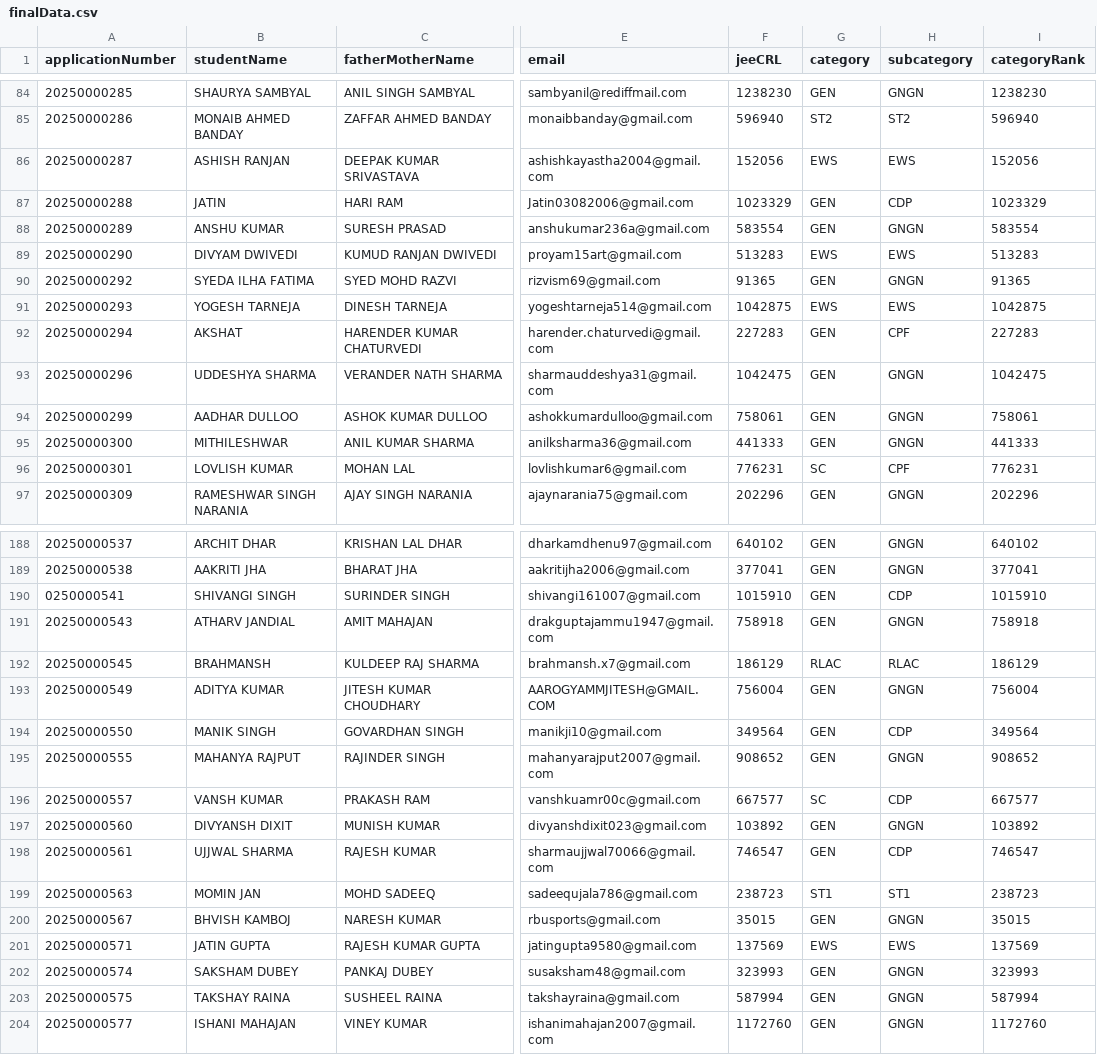
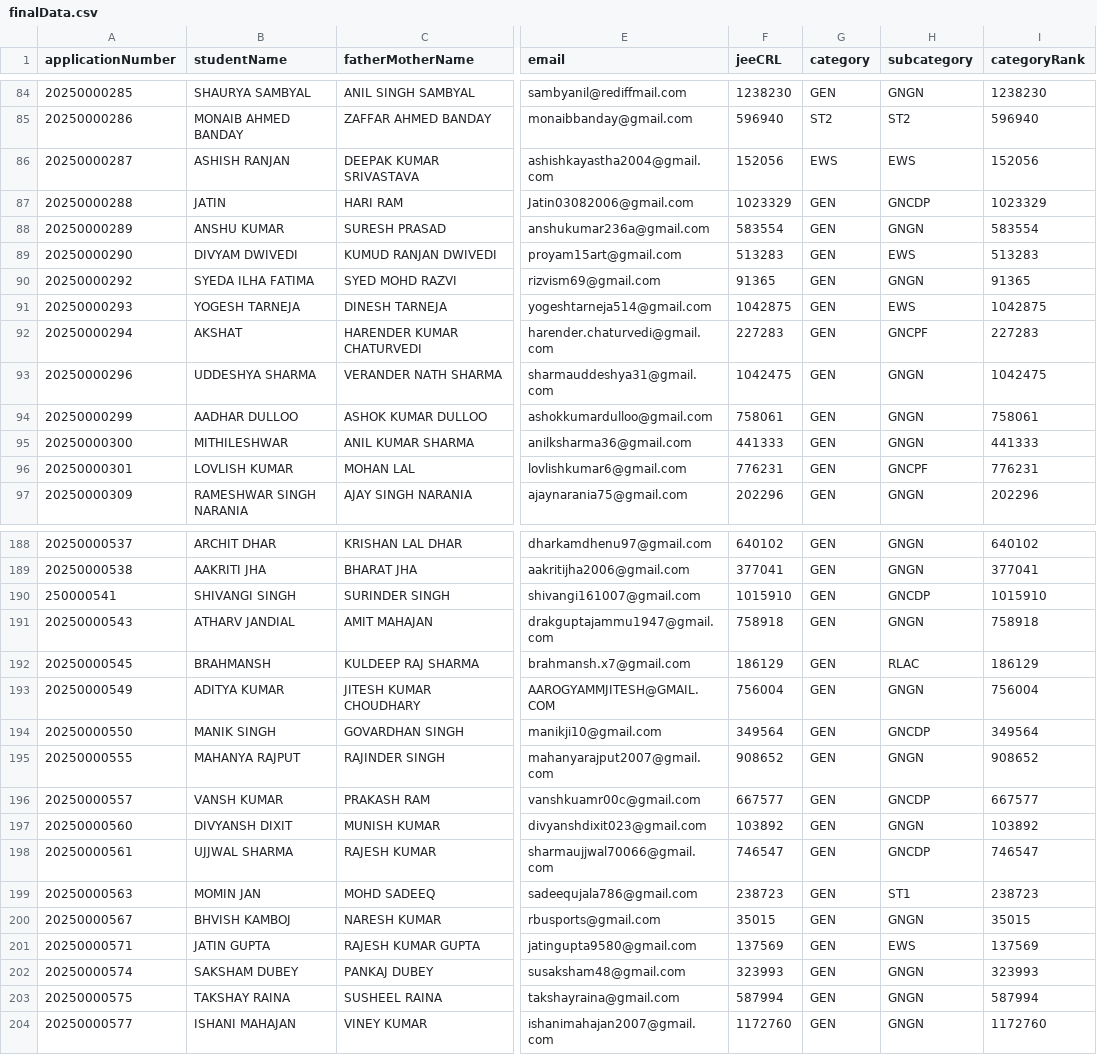
Before and after one commit to SoumitraRai/AdmissionSMVDU, a CSV file: backend/data/finalData.csv, drawn as a sheet; only a part is shown, gaps mark what is left out; the diff covers the shown part only; the diff names each change by its address in the sheet, - before the commit and + after, or states it on an @@ line.

Commit message:
Fixed subcategory in data as per our code

```diff
--- a/backend/data/finalData.csv
+++ b/backend/data/finalData.csv
-H87 (subcategory): CDP
+H87 (subcategory): GNCDP
-G89 (category): EWS
+G89 (category): GEN
-G91 (category): EWS
+G91 (category): GEN
-H92 (subcategory): CPF
+H92 (subcategory): GNCPF
-G96 (category): SC
+G96 (category): GEN
-H96 (subcategory): CPF
+H96 (subcategory): GNCPF
-A190 (applicationNumber): 0250000541
+A190 (applicationNumber): 250000541
-H190 (subcategory): CDP
+H190 (subcategory): GNCDP
-G192 (category): RLAC
+G192 (category): GEN
-H194 (subcategory): CDP
+H194 (subcategory): GNCDP
-G196 (category): SC
+G196 (category): GEN
-H196 (subcategory): CDP
+H196 (subcategory): GNCDP
-H198 (subcategory): CDP
+H198 (subcategory): GNCDP
-G199 (category): ST1
+G199 (category): GEN
-G201 (category): EWS
+G201 (category): GEN
```
Also changed, not shown: 70 edited cells elsewhere in this file, 1 other file.
